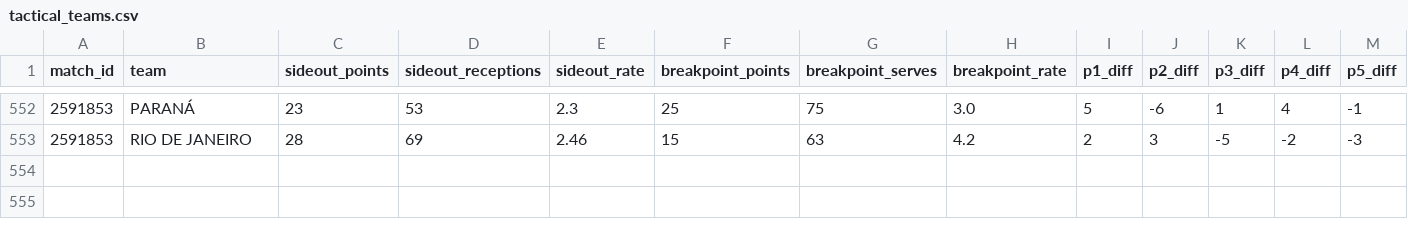
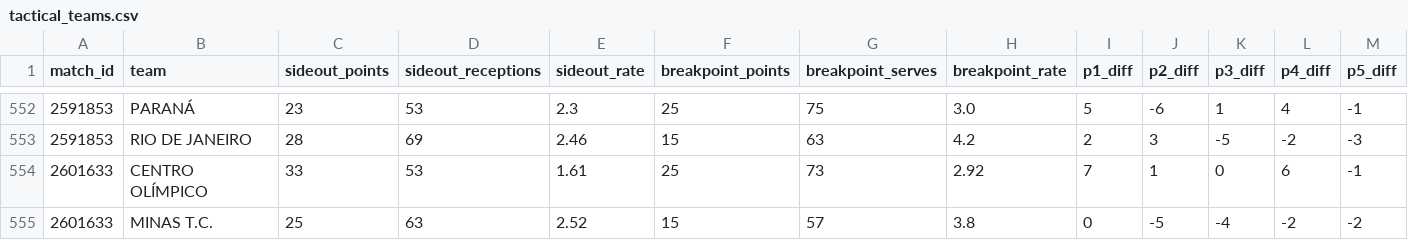
Before and after one commit to lucaaregis4r-ops/Dados-Voleibr, a CSV file: exports/tactical_teams.csv, drawn as a sheet; only a part is shown, gaps mark what is left out; rows hold the shown columns only; the diff names each change by its address in the sheet, - before the commit and + after, or states it on an @@ line.

```diff
--- a/exports/tactical_teams.csv
+++ b/exports/tactical_teams.csv
+row 554: 2601633 | CENTRO OLÍMPICO | 33 | 53 | 1.61 | 25 | 73 | 2.92 | 7 | 1 | 0 | 6 | -1
+row 555: 2601633 | MINAS T.C. | 25 | 63 | 2.52 | 15 | 57 | 3.8 | 0 | -5 | -4 | -2 | -2
```
Also changed, not shown: exports/players.csv, exports/rankings_tactical_phase_attacks.csv, 40 other files.
